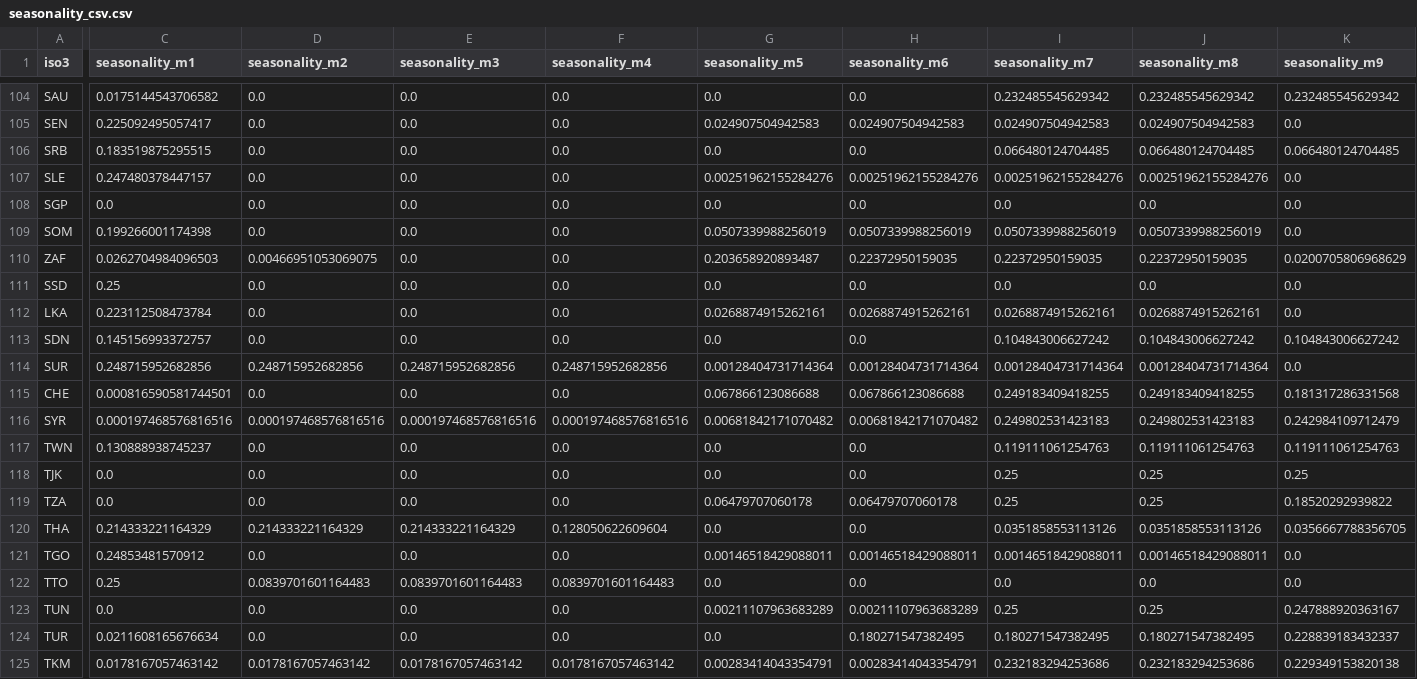
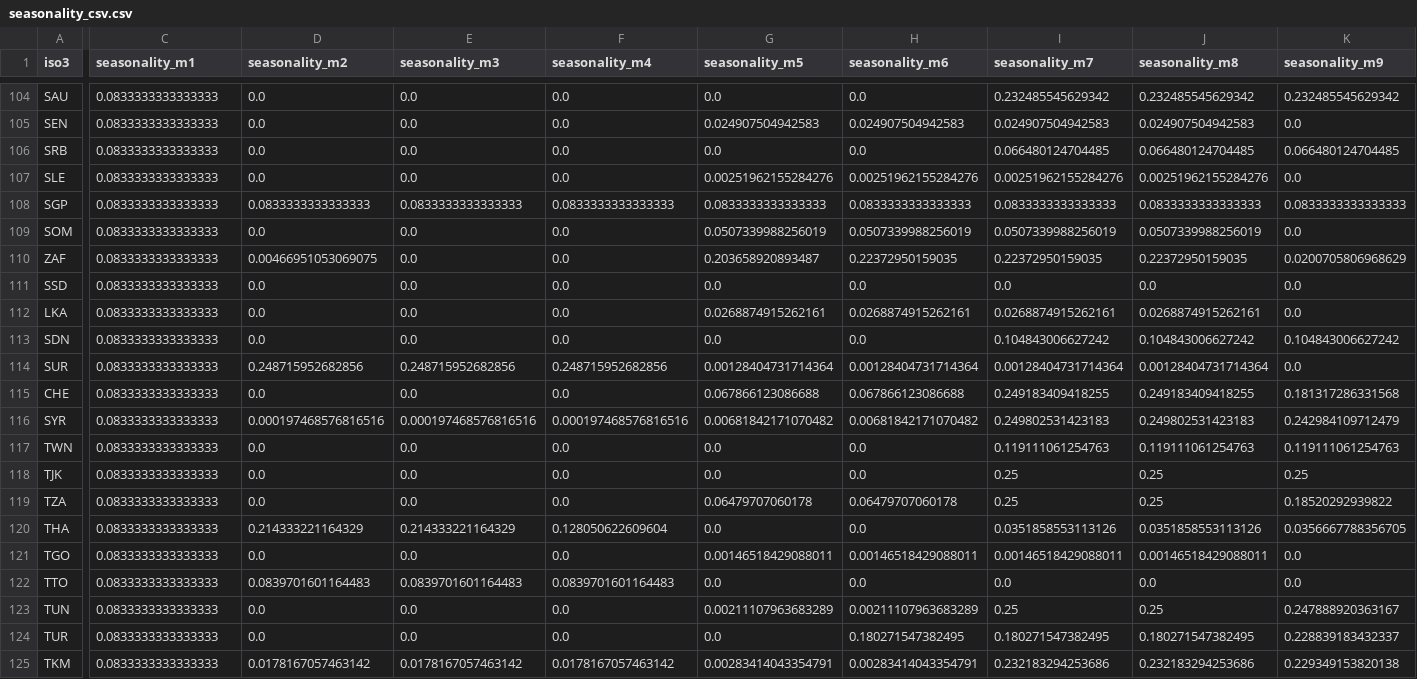
Before and after one commit to allfed/allfed-integrated-model, a CSV file: data/no_food_trade/processed_data/seasonality_csv.csv, drawn as a sheet; only a part is shown, gaps mark what is left out; the diff covers the shown part only; the diff names each change by its address in the sheet, - before the commit and + after, or states it on an @@ line.

```diff
--- a/data/no_food_trade/processed_data/seasonality_csv.csv
+++ b/data/no_food_trade/processed_data/seasonality_csv.csv
-C104 (seasonality_m1): 0.0175144543706582
+C104 (seasonality_m1): 0.0833333333333333
-C105 (seasonality_m1): 0.225092495057417
+C105 (seasonality_m1): 0.0833333333333333
-C106 (seasonality_m1): 0.183519875295515
+C106 (seasonality_m1): 0.0833333333333333
-C107 (seasonality_m1): 0.247480378447157
+C107 (seasonality_m1): 0.0833333333333333
-C108 (seasonality_m1): 0.0
+C108 (seasonality_m1): 0.0833333333333333
-D108 (seasonality_m2): 0.0
+D108 (seasonality_m2): 0.0833333333333333
-E108 (seasonality_m3): 0.0
+E108 (seasonality_m3): 0.0833333333333333
-F108 (seasonality_m4): 0.0
+F108 (seasonality_m4): 0.0833333333333333
-G108 (seasonality_m5): 0.0
+G108 (seasonality_m5): 0.0833333333333333
-H108 (seasonality_m6): 0.0
+H108 (seasonality_m6): 0.0833333333333333
-I108 (seasonality_m7): 0.0
+I108 (seasonality_m7): 0.0833333333333333
-J108 (seasonality_m8): 0.0
+J108 (seasonality_m8): 0.0833333333333333
-K108 (seasonality_m9): 0.0
+K108 (seasonality_m9): 0.0833333333333333
-C109 (seasonality_m1): 0.199266001174398
+C109 (seasonality_m1): 0.0833333333333333
-C110 (seasonality_m1): 0.0262704984096503
+C110 (seasonality_m1): 0.0833333333333333
-C111 (seasonality_m1): 0.25
+C111 (seasonality_m1): 0.0833333333333333
-C112 (seasonality_m1): 0.223112508473784
+C112 (seasonality_m1): 0.0833333333333333
-C113 (seasonality_m1): 0.145156993372757
+C113 (seasonality_m1): 0.0833333333333333
-C114 (seasonality_m1): 0.248715952682856
+C114 (seasonality_m1): 0.0833333333333333
-C115 (seasonality_m1): 0.000816590581744501
+C115 (seasonality_m1): 0.0833333333333333
-C116 (seasonality_m1): 0.000197468576816516
+C116 (seasonality_m1): 0.0833333333333333
-C117 (seasonality_m1): 0.130888938745237
+C117 (seasonality_m1): 0.0833333333333333
-C118:C119 (seasonality_m1): 0.0
+C118:C119 (seasonality_m1): 0.0833333333333333
-C120 (seasonality_m1): 0.214333221164329
+C120 (seasonality_m1): 0.0833333333333333
-C121 (seasonality_m1): 0.24853481570912
+C121 (seasonality_m1): 0.0833333333333333
-C122 (seasonality_m1): 0.25
+C122 (seasonality_m1): 0.0833333333333333
-C123 (seasonality_m1): 0.0
+C123 (seasonality_m1): 0.0833333333333333
-C124 (seasonality_m1): 0.0211608165676634
+C124 (seasonality_m1): 0.0833333333333333
-C125 (seasonality_m1): 0.0178167057463142
+C125 (seasonality_m1): 0.0833333333333333
```
Also changed, not shown: 111 edited cells elsewhere in this file, data/no_food_trade/computer_readable_combined.csv, 1 other file.
